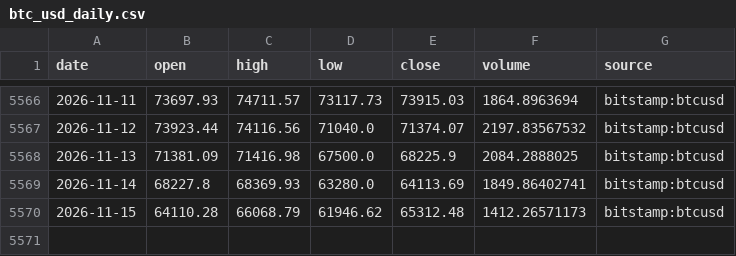
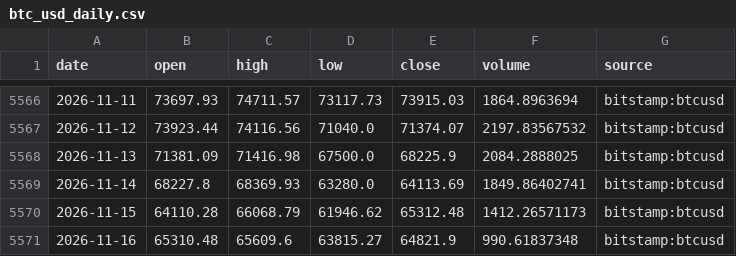
Before and after one commit to Pigger111-hub/Grok-trading, a CSV file: data/cache/btc_usd_daily.csv, drawn as a sheet; only a part is shown, gaps mark what is left out.

```diff
--- a/data/cache/btc_usd_daily.csv
+++ b/data/cache/btc_usd_daily.csv
@@ -5570 +5570,2 @@ date,open,high,low,close,volume,source
 2026-11-15,64110.28,66068.79,61946.62,65312.48,1412.26571173,bitstamp:btcusd
+2026-11-16,65310.48,65609.6,63815.27,64821.9,990.61837348,bitstamp:btcusd
```
Also changed, not shown: data/cache/eth_usd_daily.csv, data/paper_positions.csv, 5 other files.
